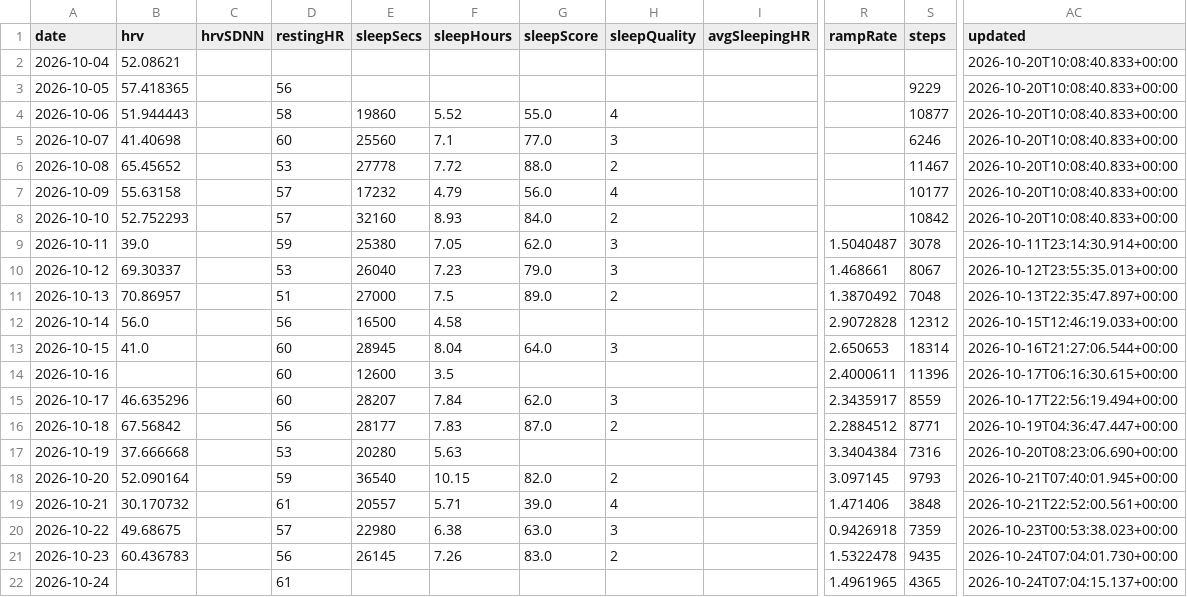
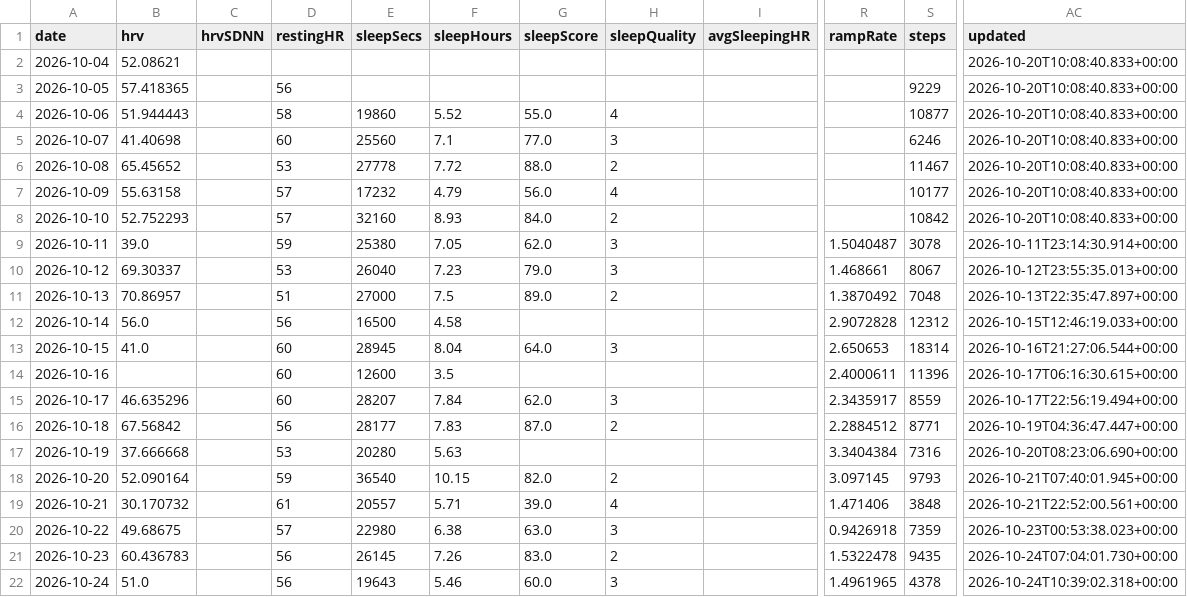
Before and after one commit to CarpetoX/garmin-recovery, a CSV file: recovery.csv, drawn as a sheet; only a part is shown, gaps mark what is left out; the diff names each change by its address in the sheet, - before the commit and + after, or states it on an @@ line.

```diff
--- a/recovery.csv
+++ b/recovery.csv
-B22 (hrv): (empty)
+B22 (hrv): 51.0
-D22 (restingHR): 61
+D22 (restingHR): 56
-E22 (sleepSecs): (empty)
+E22 (sleepSecs): 19643
-F22 (sleepHours): (empty)
+F22 (sleepHours): 5.46
-G22 (sleepScore): (empty)
+G22 (sleepScore): 60.0
-H22 (sleepQuality): (empty)
+H22 (sleepQuality): 3
-S22 (steps): 4365
+S22 (steps): 4378
-AC22 (updated): 2026-10-24T07:04:15.137+00:00
+AC22 (updated): 2026-10-24T10:39:02.318+00:00
```
Also changed, not shown: 4 other files.
